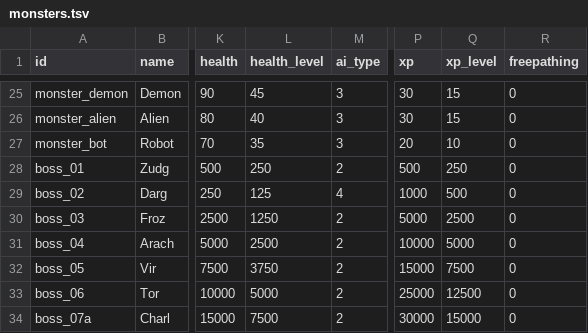
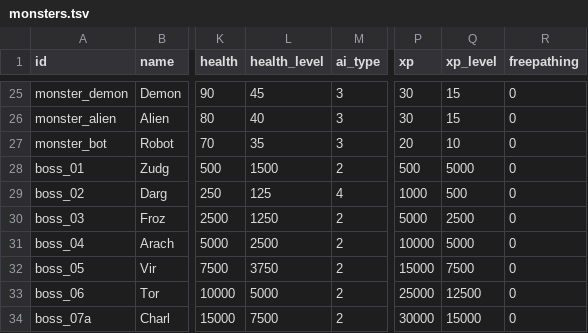
Before and after one commit to ololoken/emptyclip, a TSV file: assets/source/stats/monsters.tsv, drawn as a sheet; only a part is shown, gaps mark what is left out; the diff names each change by its address in the sheet, - before the commit and + after, or states it on an @@ line.

Commit message:
boss update

```diff
--- a/assets/source/stats/monsters.tsv
+++ b/assets/source/stats/monsters.tsv
-L28 (health_level): 250
+L28 (health_level): 1500
-Q28 (xp_level): 250
+Q28 (xp_level): 5000
```
